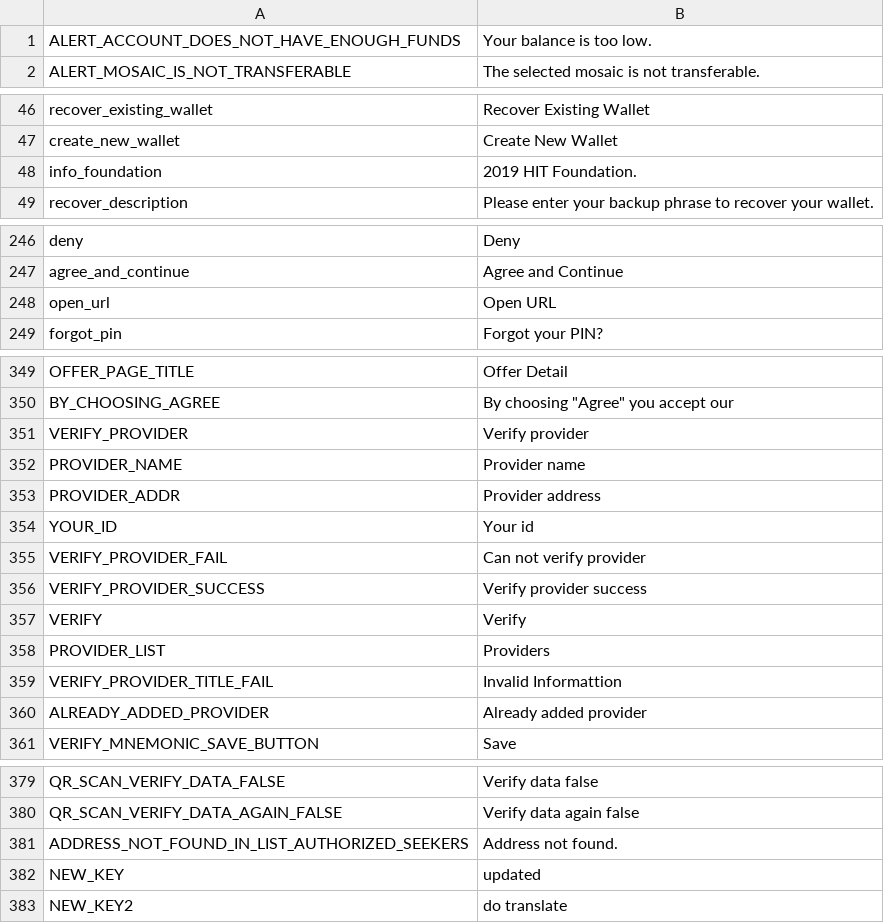
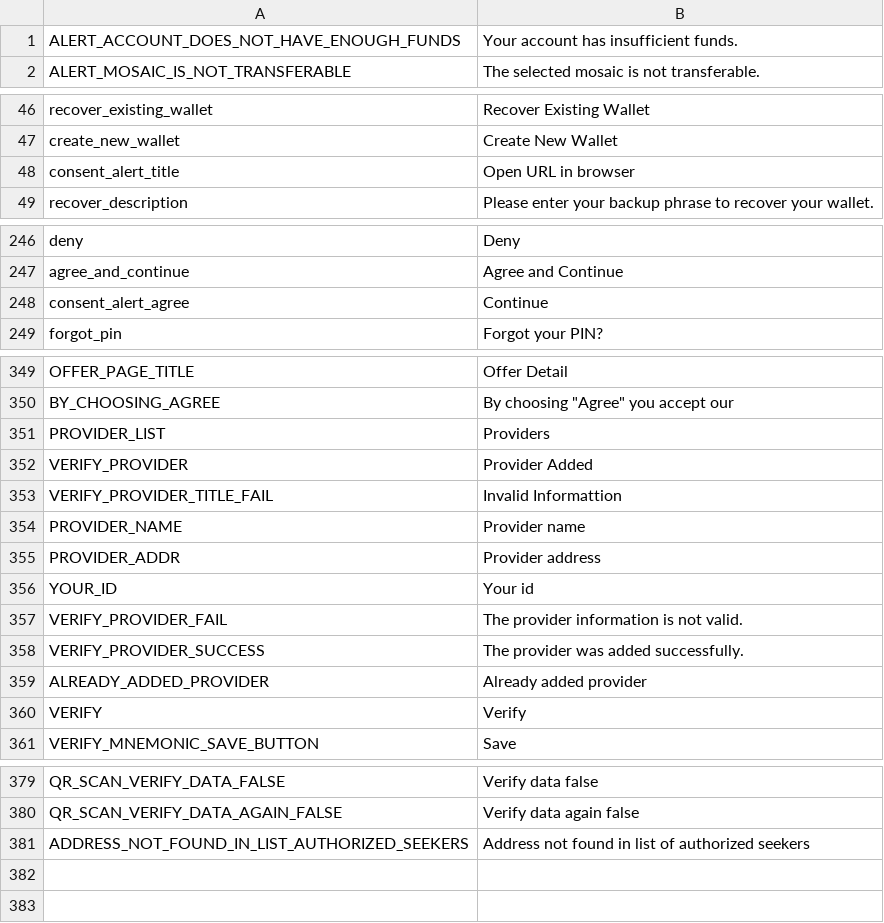
Before and after one commit to CentivaHealth/centiva-translations, a CSV file: en.csv, drawn as a sheet; only a part is shown, gaps mark what is left out; removed rows and columns are numbered as before the commit, all else as after; the diff names each change by its address in the sheet, - before the commit and + after, or states it on an @@ line.

Commit message:
updated strings

```diff
--- a/en.csv
+++ b/en.csv
-B1: Your balance is too low.
+B1: Your account has insufficient funds.
-row 48: info_foundation | 2019 HIT Foundation.
+row 48: consent_alert_title | Open URL in browser
-row 248: open_url | Open URL
+row 248: consent_alert_agree | Continue
@@ row 358 moved to row 351: PROVIDER_LIST @@
-B352: Verify provider
+B352: Provider Added
@@ row 359 moved to row 353: VERIFY_PROVIDER_TITLE_FAIL @@
-B357: Can not verify provider
+B357: The provider information is not valid.
-B358: Verify provider success
+B358: The provider was added successfully.
@@ row 360 moved to row 359: ALREADY_ADDED_PROVIDER @@
-B381: Address not found.
+B381: Address not found in list of authorized seekers
-row 382: NEW_KEY | updated
-row 383: NEW_KEY2 | do translate
```
